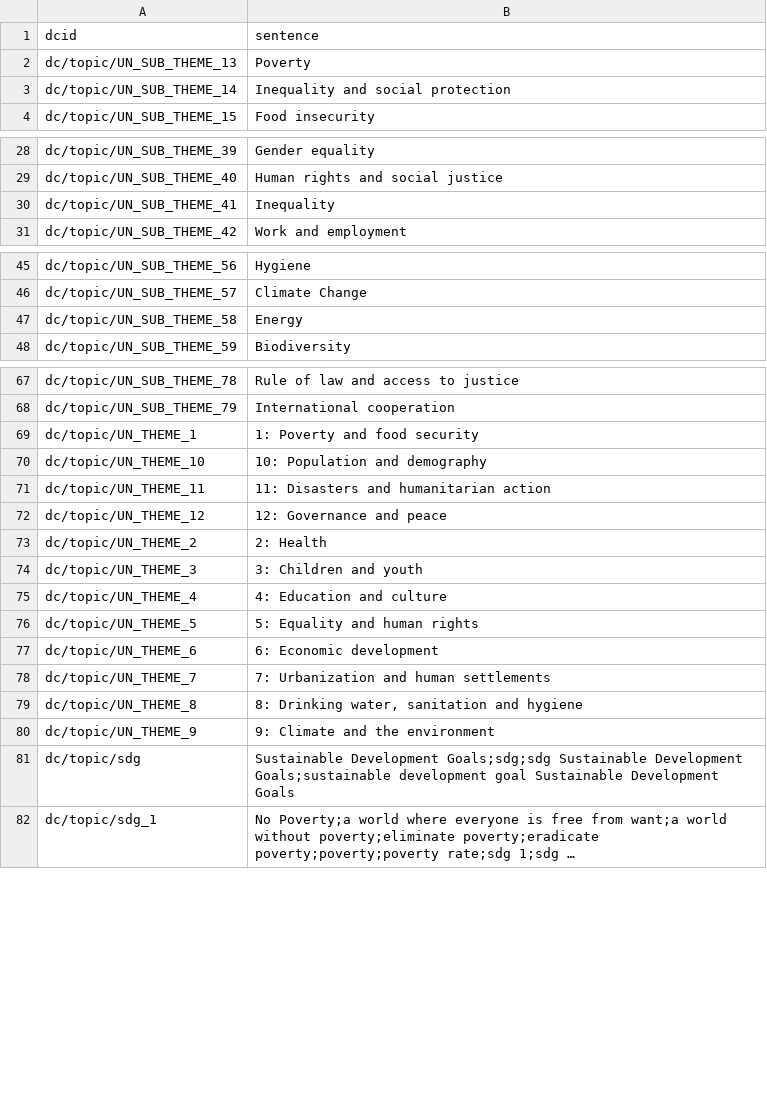
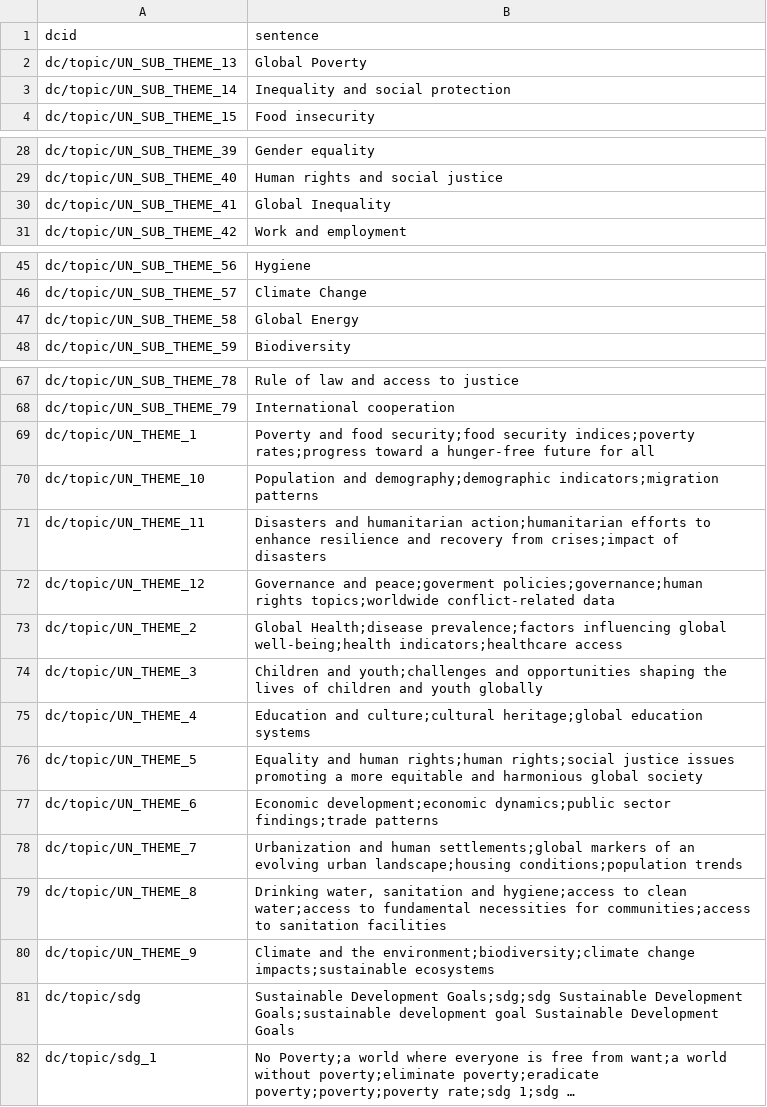
Before and after one commit to saurabh-csufi/website, a CSV file: tools/nl/embeddings/data/preindex/undata/sv_descriptions.csv, drawn as a sheet; only a part is shown, gaps mark what is left out; long unchanged cells end in …; the diff covers the shown part only.

```diff
--- a/tools/nl/embeddings/data/preindex/undata/sv_descriptions.csv
+++ b/tools/nl/embeddings/data/preindex/undata/sv_descriptions.csv
@@ -1,3 +1,3 @@
 dcid,sentence
-dc/topic/UN_SUB_THEME_13,Poverty
+dc/topic/UN_SUB_THEME_13,Global Poverty
 dc/topic/UN_SUB_THEME_14,Inequality and social protection
@@ -29,3 +29,3 @@ dc/topic/UN_SUB_THEME_39,Gender equality
 dc/topic/UN_SUB_THEME_40,Human rights and social justice
-dc/topic/UN_SUB_THEME_41,Inequality
+dc/topic/UN_SUB_THEME_41,Global Inequality
 dc/topic/UN_SUB_THEME_42,Work and employment
@@ -46,3 +46,3 @@ dc/topic/UN_SUB_THEME_56,Hygiene
 dc/topic/UN_SUB_THEME_57,Climate Change
-dc/topic/UN_SUB_THEME_58,Energy
+dc/topic/UN_SUB_THEME_58,Global Energy
 dc/topic/UN_SUB_THEME_59,Biodiversity
@@ -68,14 +68,14 @@ dc/topic/UN_SUB_THEME_78,Rule of law and access to justice
 dc/topic/UN_SUB_THEME_79,International cooperation
-dc/topic/UN_THEME_1,1: Poverty and food security
-dc/topic/UN_THEME_10,10: Population and demography
-dc/topic/UN_THEME_11,11: Disasters and humanitarian action
-dc/topic/UN_THEME_12,12: Governance and peace
-dc/topic/UN_THEME_2,2: Health
-dc/topic/UN_THEME_3,3: Children and youth
-dc/topic/UN_THEME_4,4: Education and culture
-dc/topic/UN_THEME_5,5: Equality and human rights
-dc/topic/UN_THEME_6,6: Economic development
-dc/topic/UN_THEME_7,7: Urbanization and human settlements
-dc/topic/UN_THEME_8,"8: Drinking water, sanitation and hygiene"
-dc/topic/UN_THEME_9,9: Climate and the environment
+dc/topic/UN_THEME_1,Poverty and food security;food security indices;poverty rates;progress toward a hunger-free future for all
+dc/topic/UN_THEME_10,Population and demography;demographic indicators;migration patterns
+dc/topic/UN_THEME_11,Disasters and humanitarian action;humanitarian efforts to enhance resilience and recovery from crises;impact of disasters
+dc/topic/UN_THEME_12,Governance and peace;goverment policies;governance;human rights topics;worldwide conflict-related data
+dc/topic/UN_THEME_2,Global Health;disease prevalence;factors influencing global well-being;health indicators;healthcare access
+dc/topic/UN_THEME_3,Children and youth;challenges and opportunities shaping the lives of children and youth globally
+dc/topic/UN_THEME_4,Education and culture;cultural heritage;global education systems
+dc/topic/UN_THEME_5,Equality and human rights;human rights;social justice issues promoting a more equitable and harmonious global society
+dc/topic/UN_THEME_6,Economic development;economic dynamics;public sector findings;trade patterns
+dc/topic/UN_THEME_7,Urbanization and human settlements;global markers of an evolving urban landscape;housing conditions;population trends
+dc/topic/UN_THEME_8,"Drinking water, sanitation and hygiene;access to clean water;access to fundamental necessities for communities;access to sanitation facilities"
+dc/topic/UN_THEME_9,Climate and the environment;biodiversity;climate change impacts;sustainable ecosystems
 dc/topic/sdg,Sustainable Development Goals;sdg;sdg Sustainable Development Goals;sustainable development goal Sustainable Development Goals
```
Also changed, not shown: 1 edited cell elsewhere in this file, tools/nl/embeddings/data/curated_input/undata/sheets_svs.csv, tools/nl/embeddings/data/preindex/undata/duplicate_names.csv, 9 other files.
